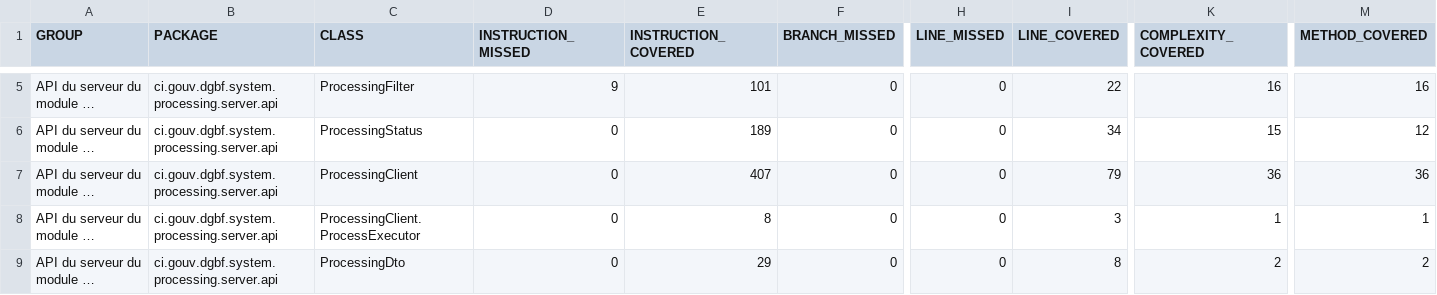
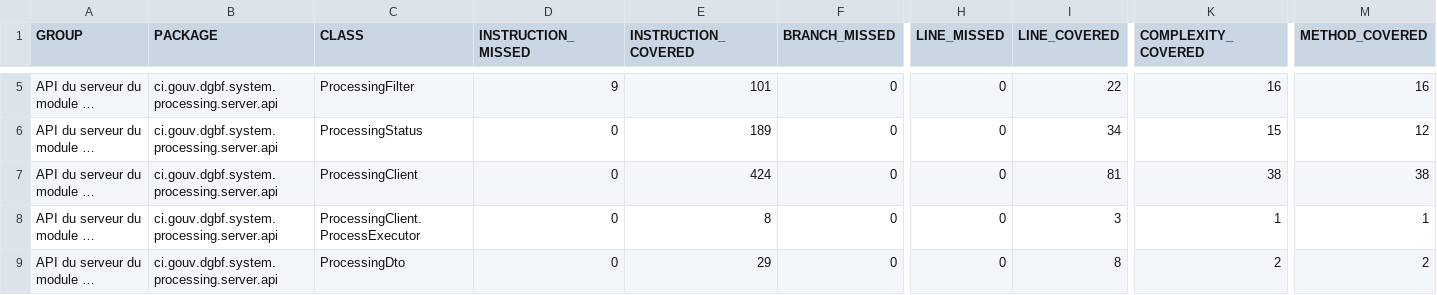
Before and after one commit to devlopper/org.cyk.maven.site, a CSV file: pom-core-jakarta/pom-server-api-jakarta/processing-server-api/jacoco/jacoco.csv, drawn as a sheet; only a part is shown, gaps mark what is left out; long unchanged cells end in …; the diff names each change by its address in the sheet, - before the commit and + after, or states it on an @@ line.

```diff
--- a/pom-core-jakarta/pom-server-api-jakarta/processing-server-api/jacoco/jacoco.csv
+++ b/pom-core-jakarta/pom-server-api-jakarta/processing-server-api/jacoco/jacoco.csv
-E7 (INSTRUCTION_COVERED): 407
+E7 (INSTRUCTION_COVERED): 424
-I7 (LINE_COVERED): 79
+I7 (LINE_COVERED): 81
-K7 (COMPLEXITY_COVERED): 36
+K7 (COMPLEXITY_COVERED): 38
-M7 (METHOD_COVERED): 36
+M7 (METHOD_COVERED): 38
```
Also changed, not shown: 58 other files.
